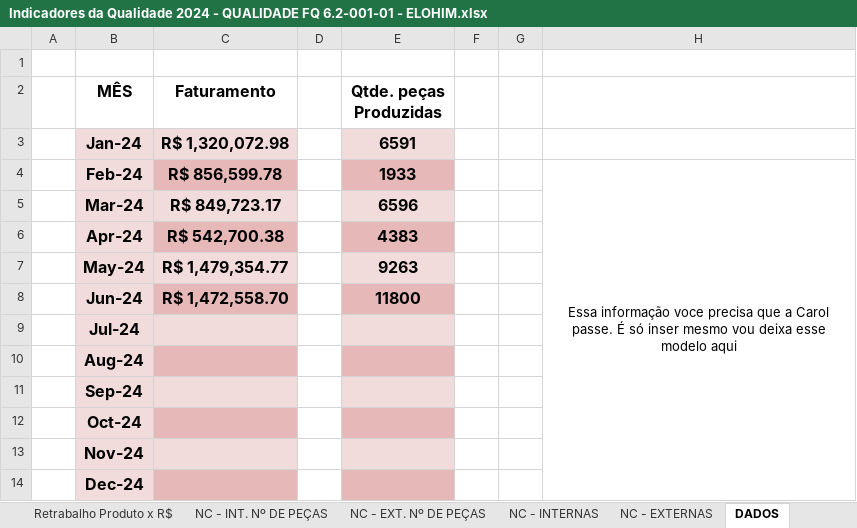
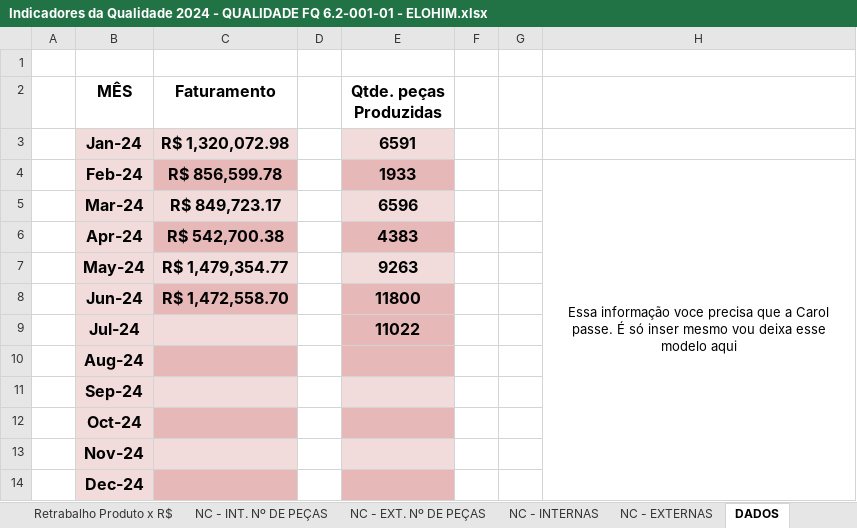
Before and after one commit to MatheusRiosBarcelos/Indicadores, an Excel workbook: Indicadores da Qualidade 2024 - QUALIDADE FQ 6.2-001-01 - ELOHIM.xlsx, sheet DADOS, drawn as a sheet; values as stored, in another font and other column widths than the file's, no borders; the diff names each change by its address in the sheet, - before the commit and + after, or states it on an @@ line.

```diff
--- a/Indicadores da Qualidade 2024 - QUALIDADE FQ 6.2-001-01 - ELOHIM.xlsx (sheet DADOS)
+++ b/Indicadores da Qualidade 2024 - QUALIDADE FQ 6.2-001-01 - ELOHIM.xlsx (sheet DADOS)
-E9 (Qtde. peças Produzidas): (empty)
+E9 (Qtde. peças Produzidas): 11022
-E9 fill: #F2DCDB
+E9 fill: #E6B9B8
```
Also changed, not shown: sheet NC - EXT. Nº DE PEÇAS, sheet NC - INT. Nº DE PEÇAS, charts or pictures.
